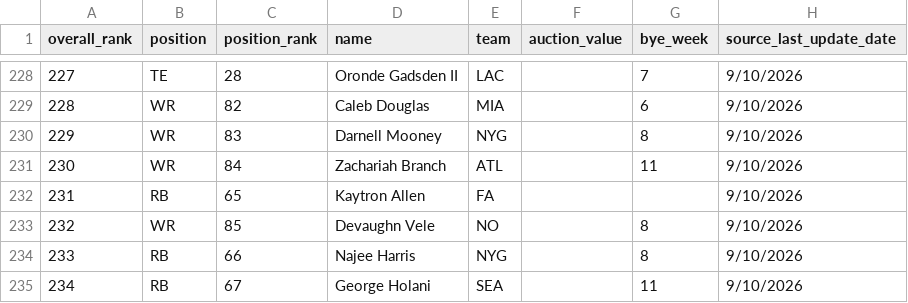
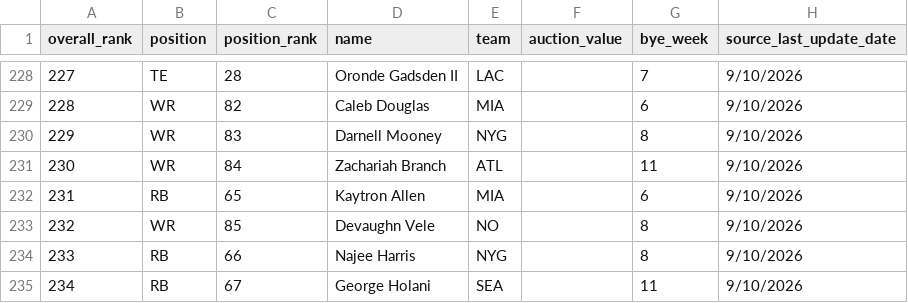
Before and after one commit to choselle/draft-day, a CSV file: public/players-fantasypros-ppr.csv, drawn as a sheet; only a part is shown, gaps mark what is left out.

```diff
--- a/public/players-fantasypros-ppr.csv
+++ b/public/players-fantasypros-ppr.csv
@@ -231,3 +231,3 @@ overall_rank,position,position_rank,name,team,auction_value,bye_week,source_last
 230,WR,84,Zachariah Branch,ATL,,11,9/10/2026
-231,RB,65,Kaytron Allen,FA,,,9/10/2026
+231,RB,65,Kaytron Allen,MIA,,6,9/10/2026
 232,WR,85,Devaughn Vele,NO,,8,9/10/2026
```
Also changed, not shown: public/players-fantasypros-half-ppr.csv, public/players-fantasypros-standard.csv.
